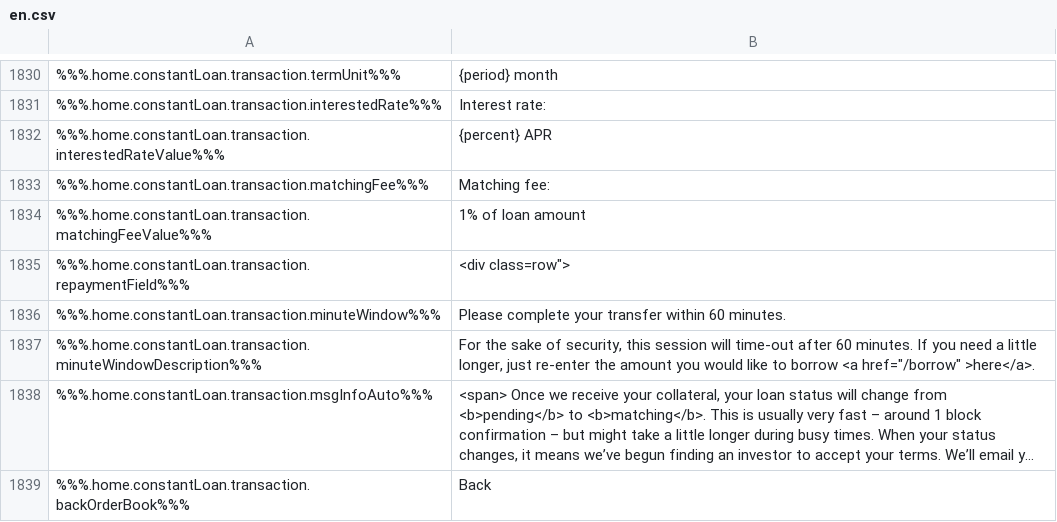
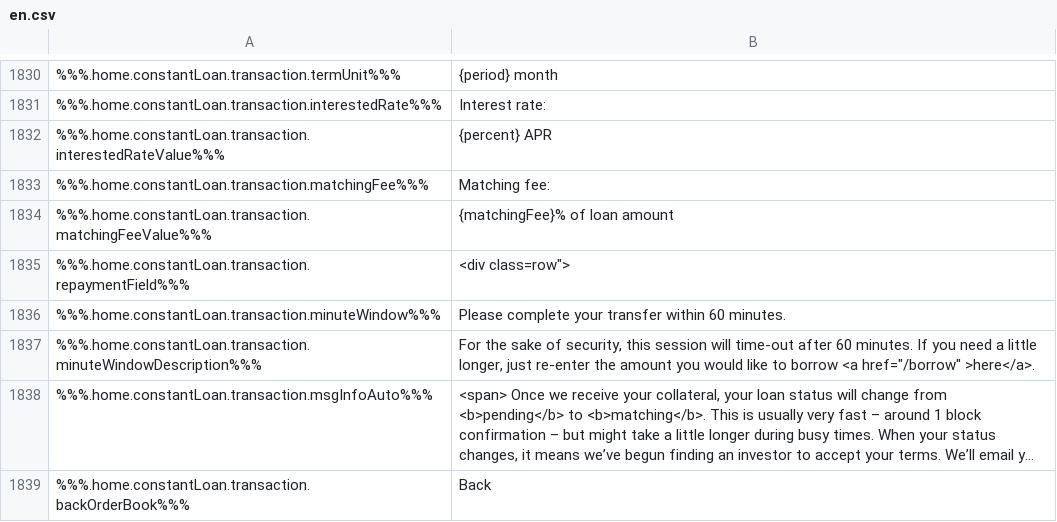
Before and after one commit to duyhtq/constant-web-i18n, a CSV file: store/en.csv, drawn as a sheet; only a part is shown, gaps mark what is left out; long unchanged cells end in …; the diff names each change by its address in the sheet, - before the commit and + after, or states it on an @@ line.

```diff
--- a/store/en.csv
+++ b/store/en.csv
-B1834: 1% of loan amount
+B1834: {matchingFee}% of loan amount
```
Also changed, not shown: 1 other file.
